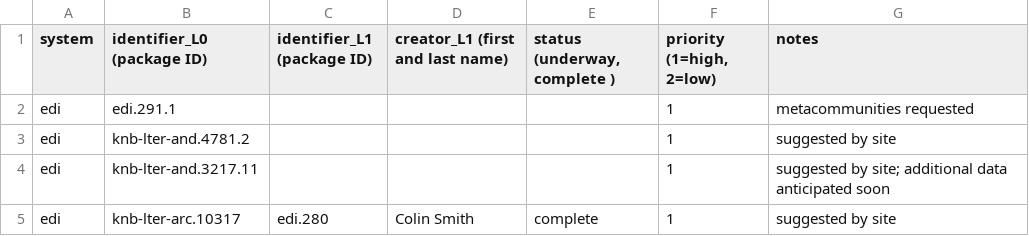
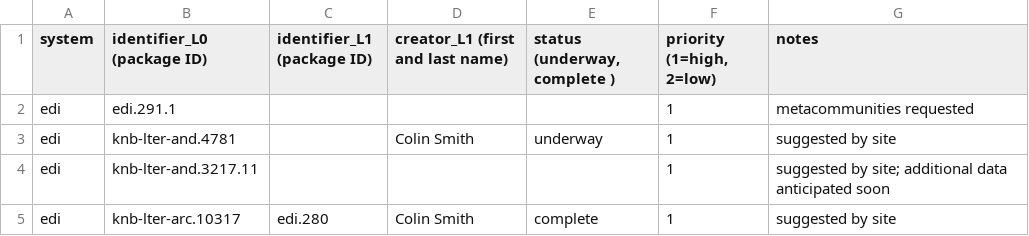
Before and after one commit to EDIorg/ecocomDP, a CSV file: documentation/processing_queue/data_processing_queue.csv, drawn as a sheet; only a part is shown.

Commit message:
Begin processing and.4781

```diff
--- a/documentation/processing_queue/data_processing_queue.csv
+++ b/documentation/processing_queue/data_processing_queue.csv
@@ -2,3 +2,3 @@ system,identifier_L0 (package ID),identifier_L1 (package ID),creator_L1 (first a
 edi,edi.291.1,,,,1,metacommunities requested
-edi,knb-lter-and.4781.2,,,,1,suggested by site
+edi,knb-lter-and.4781,,Colin Smith,underway,1,suggested by site
 edi,knb-lter-and.3217.11,,,,1,suggested by site; additional data anticipated soon
```
